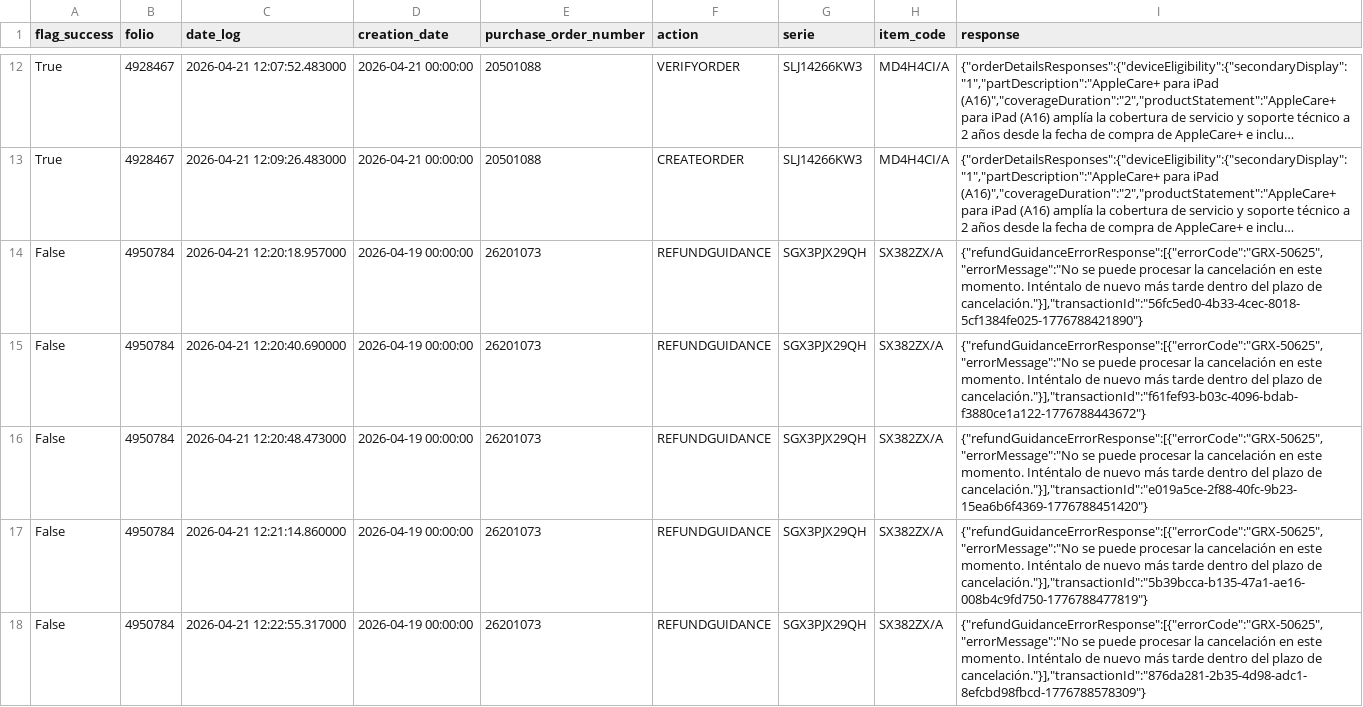
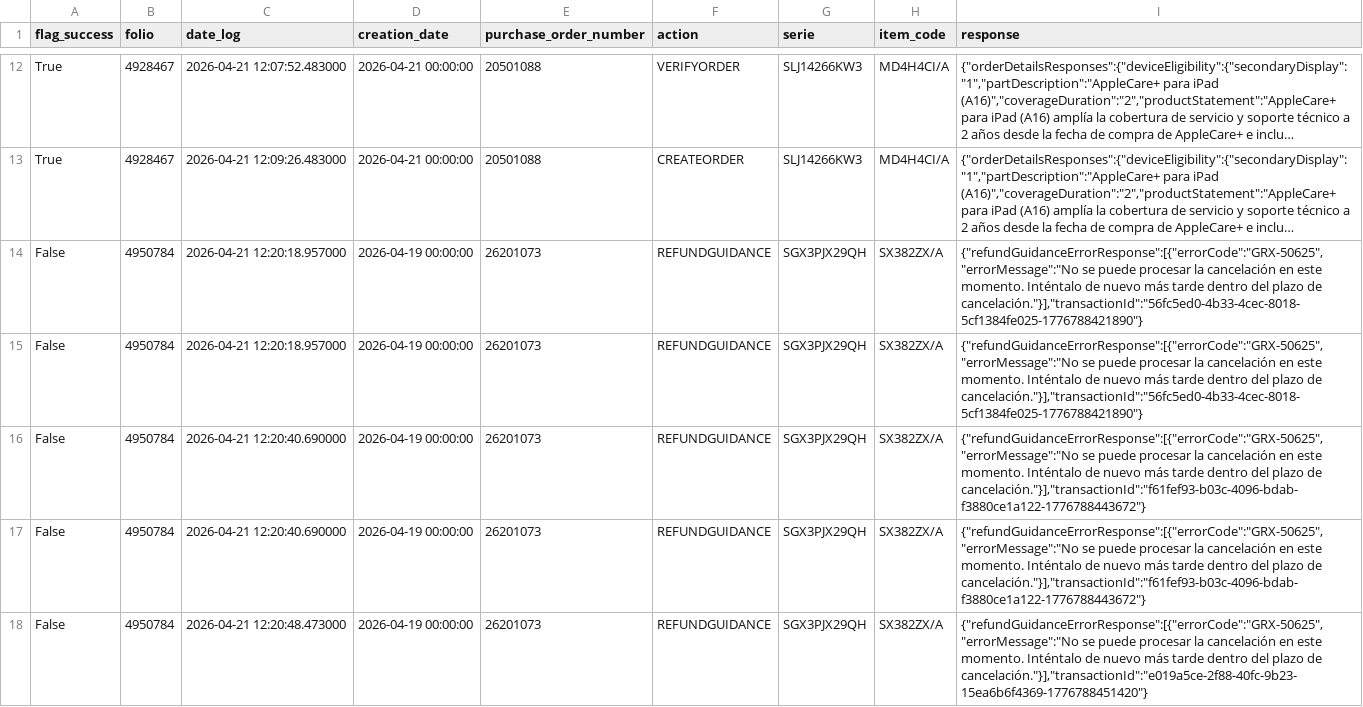
Before and after one commit to MaconlineDesarrollo/applecare-dashboard-data, a CSV file: data/enrolamientos_2026_04_21.csv, drawn as a sheet; only a part is shown, gaps mark what is left out; the shorter side is filled out with more unchanged rows; long unchanged cells end in …; the diff covers the shown part only; the diff names each change by its address in the sheet, - before the commit and + after, or states it on an @@ line.

Commit message:
Update data/enrolamientos_2026_04_21.csv

```diff
--- a/data/enrolamientos_2026_04_21.csv
+++ b/data/enrolamientos_2026_04_21.csv
+row 15: False | 4950784 | 2026-04-21 12:20:18.957000 | 2026-04-19 00:00:00 | 26201073 | REFUNDGUIDANCE | SGX3PJX29QH | SX382ZX/A | {"refundGuidanceErrorResponse":[{"errorCode":"GRX-50625","errorMessage":"No se puede procesar la cancelación en este momento. Inténtalo de nuevo más tarde dentro del plazo de cancelación."}],"transactionId":"56fc5ed0-4b33-4cec-8018-5cf1384fe025-1776788421890"}
+row 16: False | 4950784 | 2026-04-21 12:20:40.690000 | 2026-04-19 00:00:00 | 26201073 | REFUNDGUIDANCE | SGX3PJX29QH | SX382ZX/A | {"refundGuidanceErrorResponse":[{"errorCode":"GRX-50625","errorMessage":"No se puede procesar la cancelación en este momento. Inténtalo de nuevo más tarde dentro del plazo de cancelación."}],"transactionId":"f61fef93-b03c-4096-bdab-f3880ce1a122-1776788443672"}
```
Also changed, not shown: 4 added rows elsewhere in this file.
